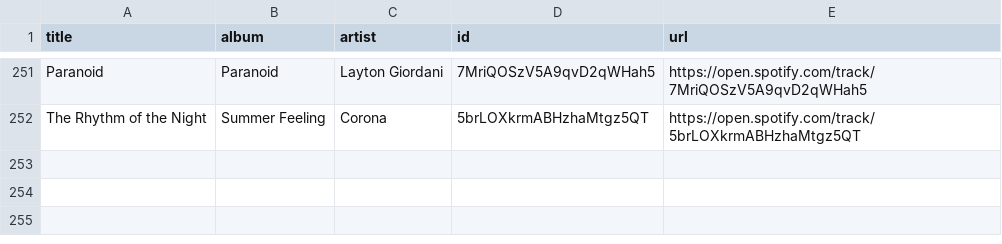
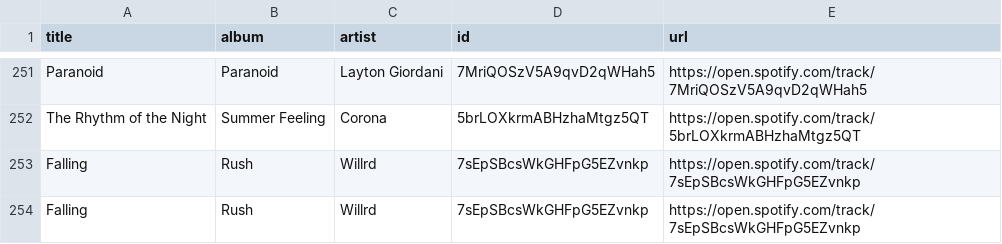
Before and after one commit to unex/dews_beats, a CSV file: playlists/My Shazam Tracks.csv, drawn as a sheet; only a part is shown, gaps mark what is left out.

```diff
--- a/playlists/My Shazam Tracks.csv
+++ b/playlists/My Shazam Tracks.csv
@@ -252 +252,3 @@ Paranoid,Paranoid,Layton Giordani,7MriQOSzV5A9qvD2qWHah5,https://open.spotify.co
 The Rhythm of the Night,Summer Feeling,Corona,5brLOXkrmABHzhaMtgz5QT,https://open.spotify.com/track/5brLOXkrmABHzhaMtgz5QT
+Falling,Rush,Willrd,7sEpSBcsWkGHFpG5EZvnkp,https://open.spotify.com/track/7sEpSBcsWkGHFpG5EZvnkp
+Falling,Rush,Willrd,7sEpSBcsWkGHFpG5EZvnkp,https://open.spotify.com/track/7sEpSBcsWkGHFpG5EZvnkp
```
Also changed, not shown: playlists/Chill Tracks.csv, playlists/Dance Classics.csv, 3 other files.
